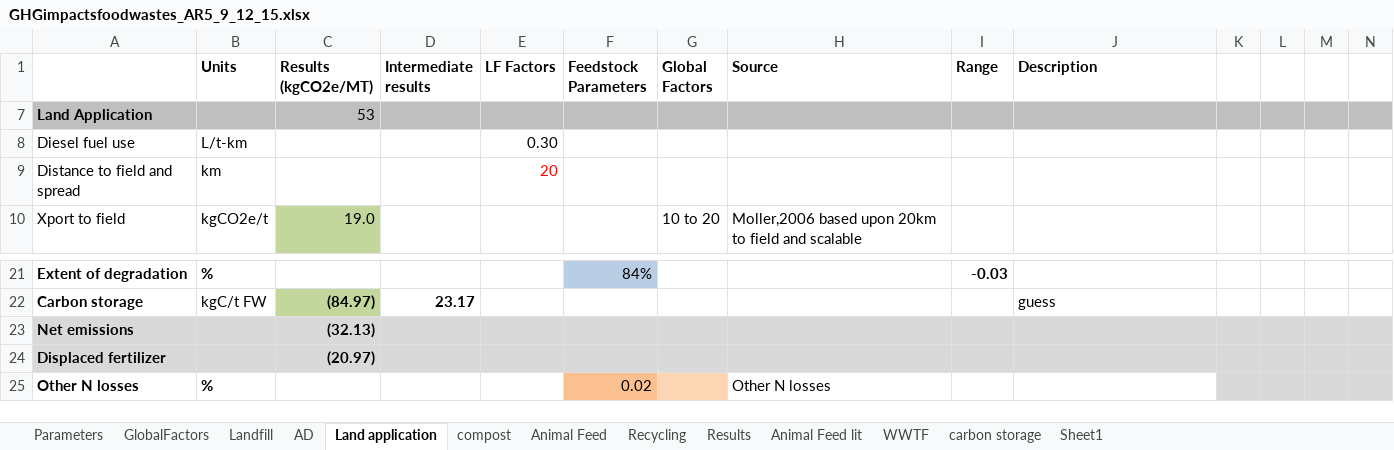
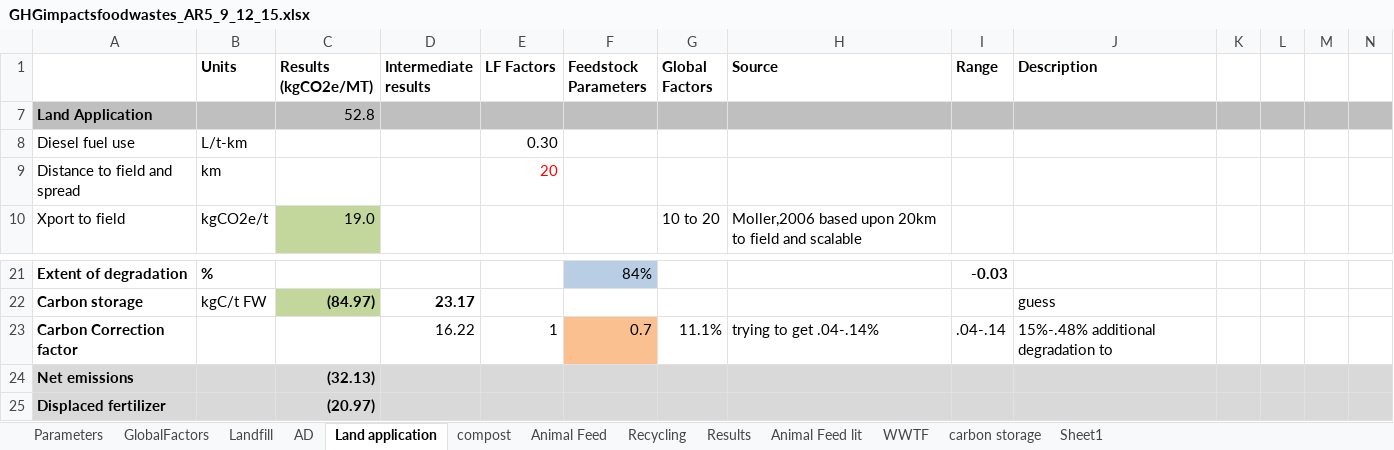
Before and after one commit to graySquirrel/ORCAS-Organic-Resource-Climate-Assessment-Simulation, an Excel workbook: GHGimpactsfoodwastes_AR5_9_12_15.xlsx, sheet Land application, drawn as a sheet; only a part is shown, gaps mark what is left out; the shorter side is filled out with more unchanged rows; values as stored, in another font and other column widths than the file's, no borders; rows hold the shown columns only; the diff names each change by its address in the sheet, - before the commit and + after, or states it on an @@ line.

Commit message:
updated cs factor for land application

```diff
--- a/GHGimpactsfoodwastes_AR5_9_12_15.xlsx (sheet Land application)
+++ b/GHGimpactsfoodwastes_AR5_9_12_15.xlsx (sheet Land application)
-C7 (Results (kgCO2e/MT)): 53
+C7 (Results (kgCO2e/MT)): 52.8
+row 23: Carbon Correction factor |  |  | 16.22 | 1 | 0.7 | 11.1% | trying to get .04-.14% | .04-.14 | 15%-.48% additional degradation to
```
Also changed, not shown: sheet GlobalFactors, sheet compost, charts or pictures.
